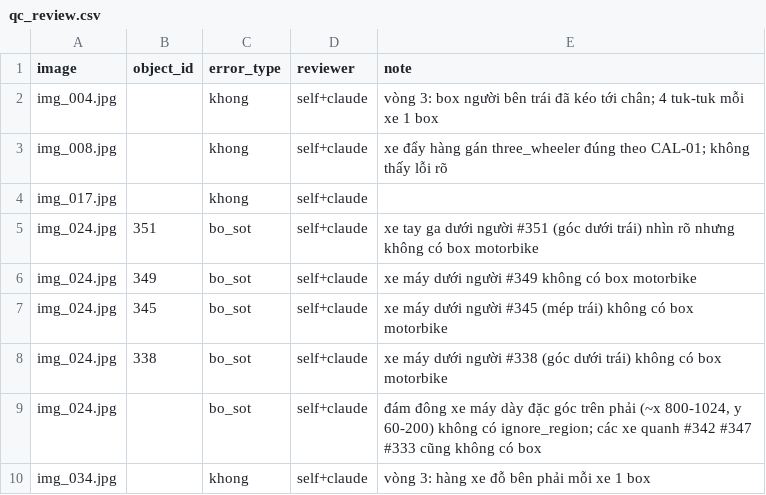
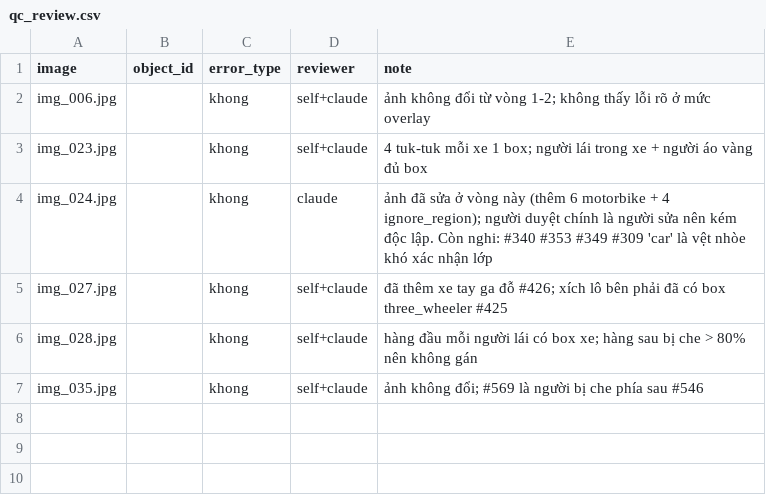
Before and after one commit to BuffDarkAI/K5-L2b-Day08-buisytung_2A202603323-AI-Assisted-Labeling, a CSV file: submission/qc/qc_review.csv, drawn as a sheet.

```diff
--- a/submission/qc/qc_review.csv
+++ b/submission/qc/qc_review.csv
@@ -1,10 +1,7 @@
 image,object_id,error_type,reviewer,note
-img_004.jpg,,khong,self+claude,"vòng 3: box người bên trái đã kéo tới chân; 4 tuk-tuk mỗi xe 1 box"
-img_008.jpg,,khong,self+claude,"xe đẩy hàng gán three_wheeler đúng theo CAL-01; không thấy lỗi rõ"
-img_017.jpg,,khong,self+claude,
-img_024.jpg,351,bo_sot,self+claude,"xe tay ga dưới người #351 (góc dưới trái) nhìn rõ nhưng không có box motorbike"
-img_024.jpg,349,bo_sot,self+claude,"xe máy dưới người #349 không có box motorbike"
-img_024.jpg,345,bo_sot,self+claude,"xe máy dưới người #345 (mép trái) không có box motorbike"
-img_024.jpg,338,bo_sot,self+claude,"xe máy dưới người #338 (góc dưới trái) không có box motorbike"
-img_024.jpg,,bo_sot,self+claude,"đám đông xe máy dày đặc góc trên phải (~x 800-1024, y 60-200) không có ignore_region; các xe quanh #342 #347 #333 cũng không có box"
-img_034.jpg,,khong,self+claude,"vòng 3: hàng xe đỗ bên phải mỗi xe 1 box"
+img_006.jpg,,khong,self+claude,"ảnh không đổi từ vòng 1-2; không thấy lỗi rõ ở mức overlay"
+img_023.jpg,,khong,self+claude,"4 tuk-tuk mỗi xe 1 box; người lái trong xe + người áo vàng đủ box"
+img_024.jpg,,khong,claude,"ảnh đã sửa ở vòng này (thêm 6 motorbike + 4 ignore_region); người duyệt chính là người sửa nên kém độc lập. Còn nghi: #340 #353 #349 #309 'car' là vệt nhòe khó xác nhận lớp"
+img_027.jpg,,khong,self+claude,"đã thêm xe tay ga đỗ #426; xích lô bên phải đã có box three_wheeler #425"
+img_028.jpg,,khong,self+claude,"hàng đầu mỗi người lái có box xe; hàng sau bị che > 80% nên không gán"
+img_035.jpg,,khong,self+claude,"ảnh không đổi; #569 là người bị che phía sau #546"
```
Also changed, not shown: submission/qc/calibration_decisions.csv, 12 other files.
